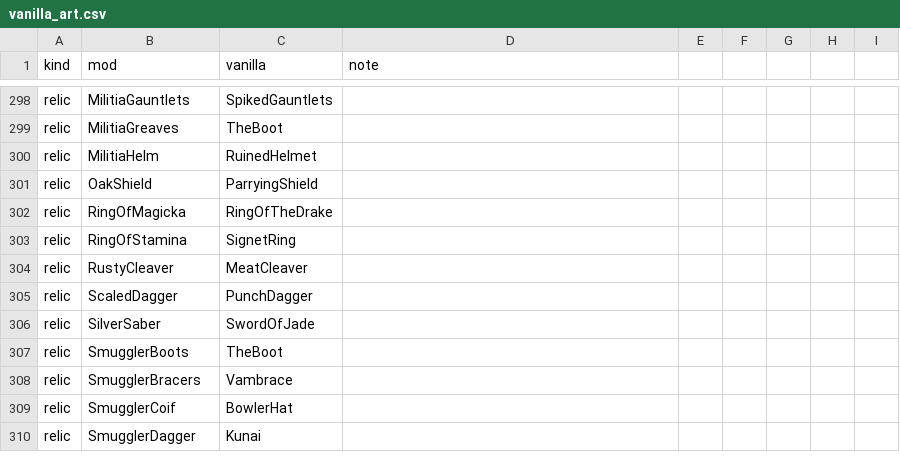
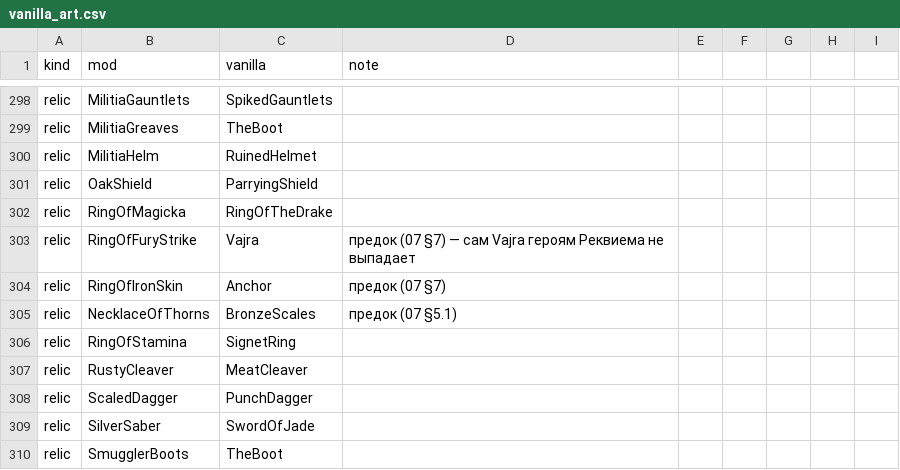
Before and after one commit to Riyozaki/SlayTheRequiem, a CSV file: tools/art/vanilla_art.csv, drawn as a sheet; only a part is shown, gaps mark what is left out; the shorter side is filled out with more unchanged rows.

Commit message:
M4 п.4: переработка ванильных реликвий — таблица на 295 реликвий, бижутерия вместо Vajra/Anchor/Orichalcum/Bronze Scales, −1 прирост у реликвий энергии
Co-authored-by: arena-agent <297053741+arena-agent@users.noreply.github.com>

```diff
--- a/tools/art/vanilla_art.csv
+++ b/tools/art/vanilla_art.csv
@@ -302,2 +302,5 @@ relic,OakShield,ParryingShield,
 relic,RingOfMagicka,RingOfTheDrake,
+relic,RingOfFuryStrike,Vajra,предок (07 §7) — сам Vajra героям Реквиема не выпадает
+relic,RingOfIronSkin,Anchor,предок (07 §7)
+relic,NecklaceOfThorns,BronzeScales,предок (07 §5.1)
 relic,RingOfStamina,SignetRing,
```
Also changed, not shown: 27 other files.
